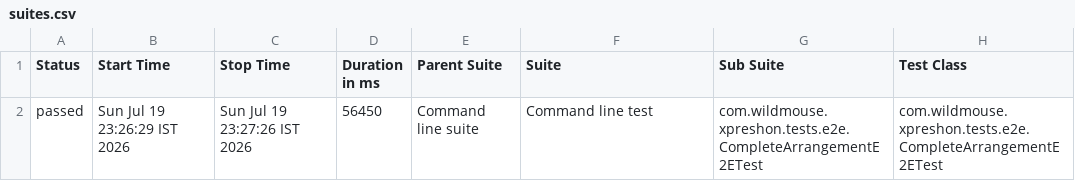
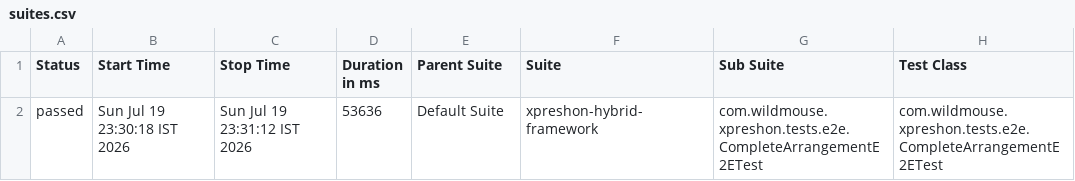
Before and after one commit to sarandadanika/wm-test-report, a CSV file: releases/release-01/data/suites.csv, drawn as a sheet; only a part is shown; the diff names each change by its address in the sheet, - before the commit and + after, or states it on an @@ line.

Commit message:
release-01 - 22/23 passed (2026-07-19 23:31)

```diff
--- a/releases/release-01/data/suites.csv
+++ b/releases/release-01/data/suites.csv
-B2 (Start Time): Sun Jul 19 23:26:29 IST 2026
+B2 (Start Time): Sun Jul 19 23:30:18 IST 2026
-C2 (Stop Time): Sun Jul 19 23:27:26 IST 2026
+C2 (Stop Time): Sun Jul 19 23:31:12 IST 2026
-D2 (Duration in ms): 56450
+D2 (Duration in ms): 53636
-E2 (Parent Suite): Command line suite
+E2 (Parent Suite): Default Suite
-F2 (Suite): Command line test
+F2 (Suite): xpreshon-hybrid-framework
```
Also changed, not shown: 24 other files.
